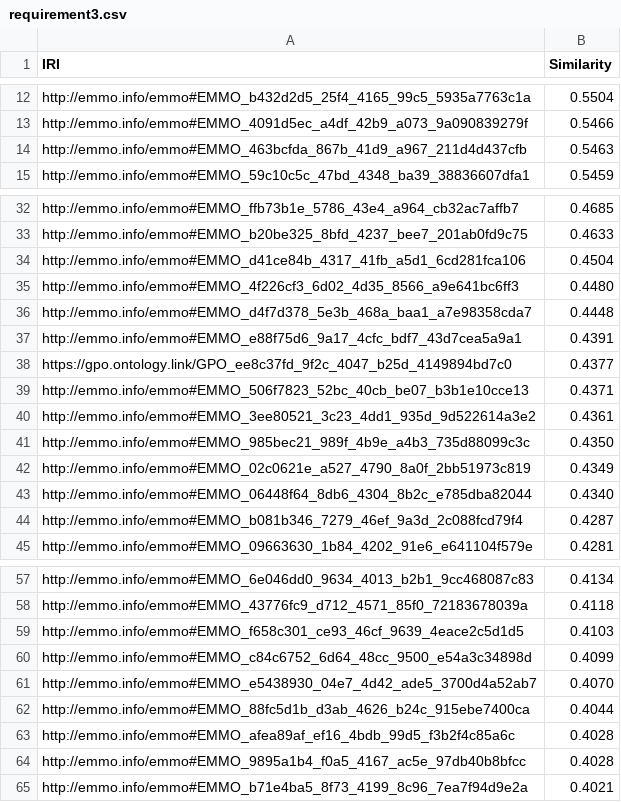
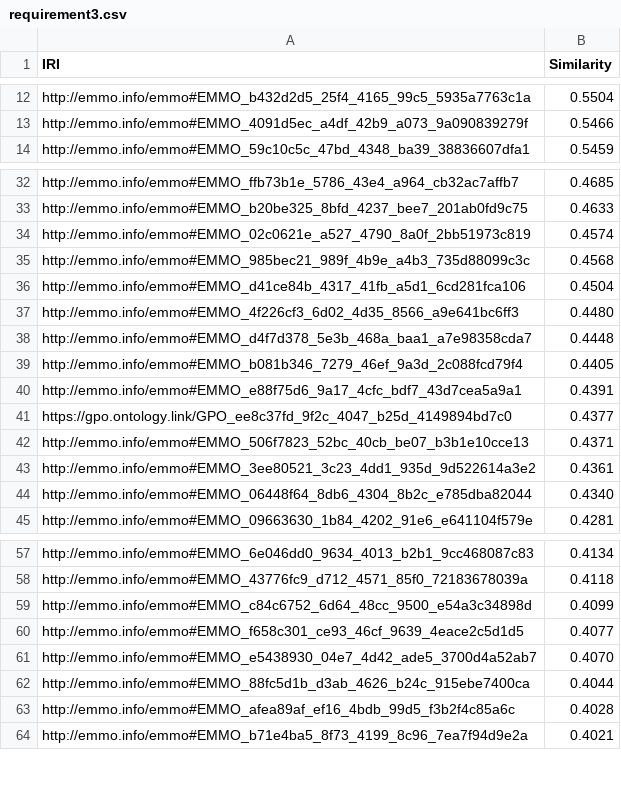
Before and after one commit to ISE-FIZKarlsruhe/odps4mse, a CSV file: ExtractedTerms/multi-qa-mpnet-base-dot-v1/GPO/requirement3.csv, drawn as a sheet; only a part is shown, gaps mark what is left out; removed rows and columns are numbered as before the commit, all else as after; the diff covers the shown part only; the diff names each change by its address in the sheet, - before the commit and + after, or states it on an @@ line.

```diff
--- a/ExtractedTerms/multi-qa-mpnet-base-dot-v1/GPO/requirement3.csv
+++ b/ExtractedTerms/multi-qa-mpnet-base-dot-v1/GPO/requirement3.csv
-row 14: http://emmo.info/emmo#EMMO_463bcfda_867b_41d9_a967_211d4d437cfb | 0.5463
+row 34: http://emmo.info/emmo#EMMO_02c0621e_a527_4790_8a0f_2bb51973c819 | 0.4574
+row 35: http://emmo.info/emmo#EMMO_985bec21_989f_4b9e_a4b3_735d88099c3c | 0.4568
+row 39: http://emmo.info/emmo#EMMO_b081b346_7279_46ef_9a3d_2c088fcd79f4 | 0.4405
-row 41: http://emmo.info/emmo#EMMO_985bec21_989f_4b9e_a4b3_735d88099c3c | 0.4350
-row 42: http://emmo.info/emmo#EMMO_02c0621e_a527_4790_8a0f_2bb51973c819 | 0.4349
-row 44: http://emmo.info/emmo#EMMO_b081b346_7279_46ef_9a3d_2c088fcd79f4 | 0.4287
-row 59: http://emmo.info/emmo#EMMO_f658c301_ce93_46cf_9639_4eace2c5d1d5 | 0.4103
+row 60: http://emmo.info/emmo#EMMO_f658c301_ce93_46cf_9639_4eace2c5d1d5 | 0.4077
-row 64: http://emmo.info/emmo#EMMO_9895a1b4_f0a5_4167_ac5e_97db40b8bfcc | 0.4028
```
Also changed, not shown: 1 added row elsewhere in this file, ExtractedTerms/multi-qa-mpnet-base-dot-v1/GPO/requirement1.csv, ExtractedTerms/multi-qa-mpnet-base-dot-v1/GPO/requirement2.csv, 24 other files.
